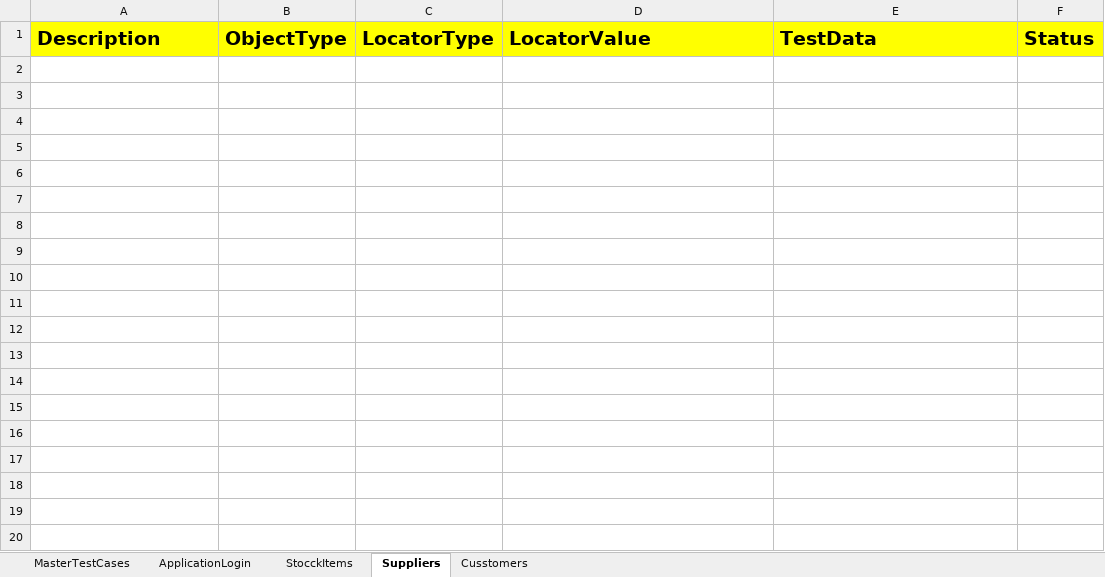
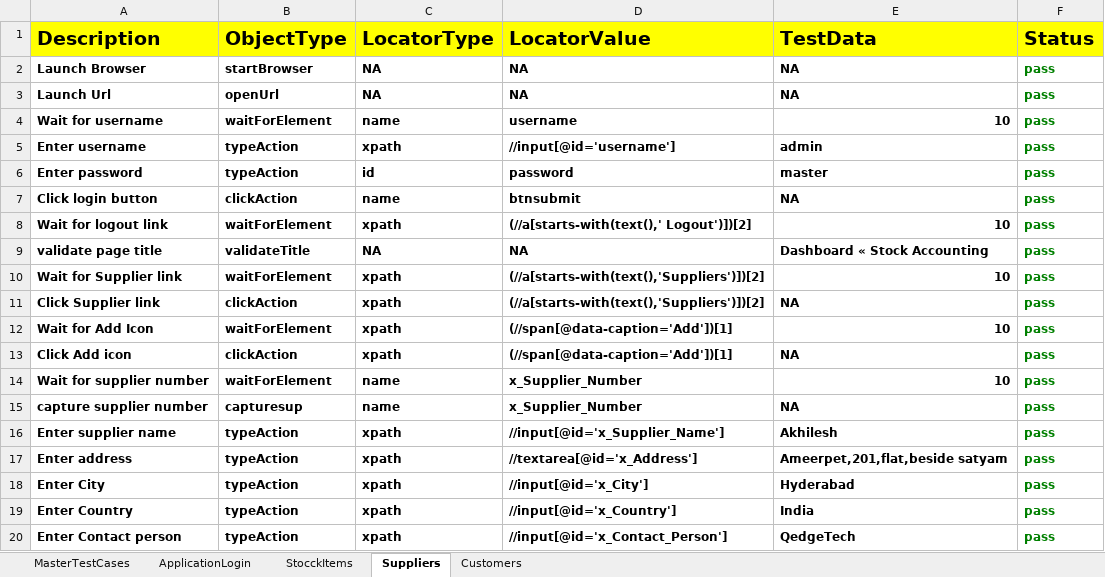
Before and after one commit to Sravs18/HybridERPStock, an Excel workbook: FileOutput/HybridResults.xlsx, sheet Suppliers, drawn as a sheet; only a part is shown; values as stored, in another font and other column widths than the file's, no borders; the diff covers the shown part only; the diff names each change by its address in the sheet, - before the commit and + after, or states it on an @@ line.

```diff
--- a/FileOutput/HybridResults.xlsx (sheet Suppliers)
+++ b/FileOutput/HybridResults.xlsx (sheet Suppliers)
-sheet tab: Cusstomers
+sheet tab: Customers
+row 2: Launch Browser | startBrowser | NA | NA | NA | pass
+row 3: Launch Url | openUrl | NA | NA | NA | pass
+row 4: Wait for username | waitForElement | name | username | 10 | pass
+row 5: Enter username | typeAction | xpath | //input[@id='username'] | admin | pass
+row 6: Enter password | typeAction | id | password | master | pass
+row 7: Click login button | clickAction | name | btnsubmit | NA | pass
+row 8: Wait for logout link | waitForElement | xpath | (//a[starts-with(text(),' Logout')])[2] | 10 | pass
+row 9: validate page title | validateTitle | NA | NA | Dashboard « Stock Accounting | pass
+row 10: Wait for Supplier link | waitForElement | xpath | (//a[starts-with(text(),'Suppliers')])[2] | 10 | pass
+row 11: Click Supplier link | clickAction | xpath | (//a[starts-with(text(),'Suppliers')])[2] | NA | pass
+row 12: Wait for Add Icon | waitForElement | xpath | (//span[@data-caption='Add'])[1] | 10 | pass
+row 13: Click Add icon | clickAction | xpath | (//span[@data-caption='Add'])[1] | NA | pass
+row 14: Wait for supplier number | waitForElement | name | x_Supplier_Number | 10 | pass
+row 15: capture supplier number | capturesup | name | x_Supplier_Number | NA | pass
+row 16: Enter supplier name | typeAction | xpath | //input[@id='x_Supplier_Name'] | Akhilesh | pass
+row 17: Enter address | typeAction | xpath | //textarea[@id='x_Address'] | Ameerpet,201,flat,beside satyam | pass
+row 18: Enter City | typeAction | xpath | //input[@id='x_City'] | Hyderabad | pass
+row 19: Enter Country | typeAction | xpath | //input[@id='x_Country'] | India | pass
+row 20: Enter Contact person | typeAction | xpath | //input[@id='x_Contact_Person'] | QedgeTech | pass
```
Also changed, not shown: 12 added rows elsewhere in this sheet, sheet Customers, sheet ApplicationLogin, sheet MasterTestCases, FileInput/Controller.xlsx, 6 other files.
